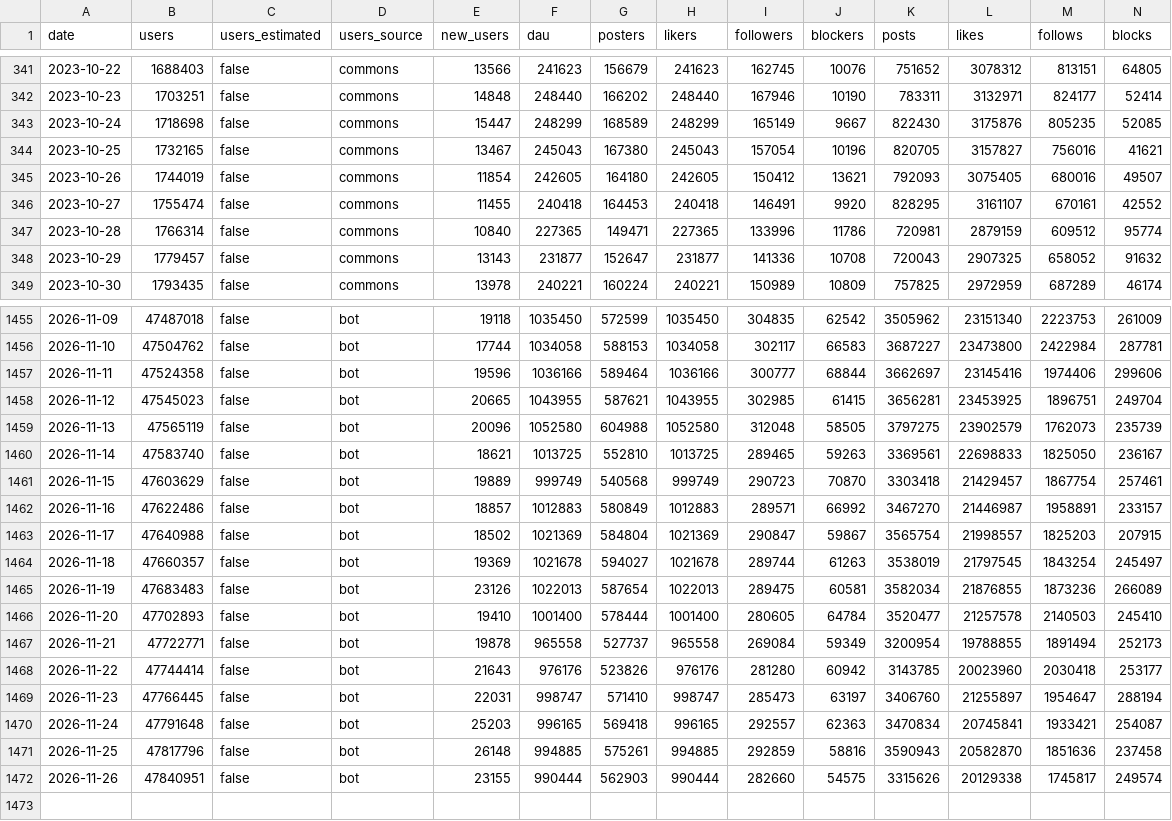
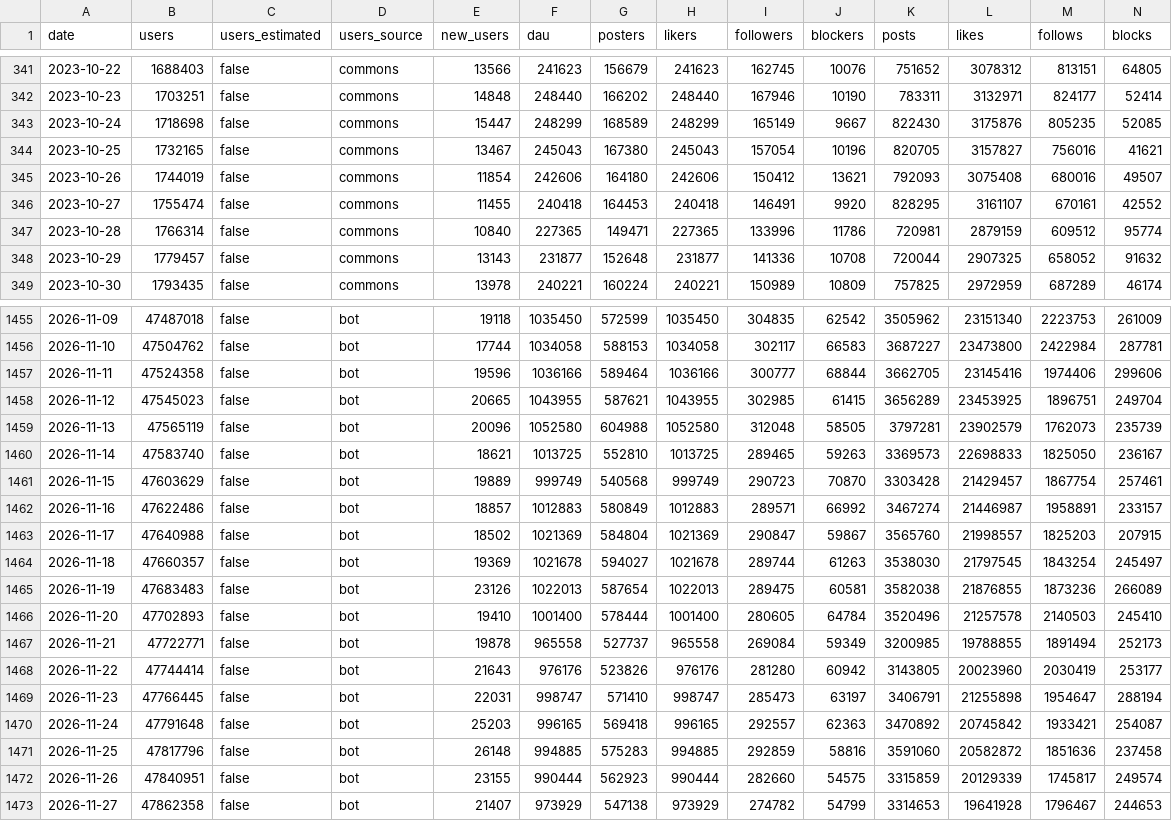
Before and after one commit to obsesivegamer/Bluesky-User-Trends, a CSV file: data/bluesky-daily.csv, drawn as a sheet; only a part is shown, gaps mark what is left out; rows hold the shown columns only; the diff covers the shown part only; the diff names each change by its address in the sheet, - before the commit and + after, or states it on an @@ line.

```diff
--- a/data/bluesky-daily.csv
+++ b/data/bluesky-daily.csv
-F345 (dau): 242605
+F345 (dau): 242606
-H345 (likers): 242605
+H345 (likers): 242606
-L345 (likes): 3075405
+L345 (likes): 3075408
-G348 (posters): 152647
+G348 (posters): 152648
-K348 (posts): 720043
+K348 (posts): 720044
-K1457 (posts): 3662697
+K1457 (posts): 3662705
-K1458 (posts): 3656281
+K1458 (posts): 3656289
-K1459 (posts): 3797275
+K1459 (posts): 3797281
-K1460 (posts): 3369561
+K1460 (posts): 3369573
-K1461 (posts): 3303418
+K1461 (posts): 3303428
-K1462 (posts): 3467270
+K1462 (posts): 3467274
-K1463 (posts): 3565754
+K1463 (posts): 3565760
-K1464 (posts): 3538019
+K1464 (posts): 3538030
-K1465 (posts): 3582034
+K1465 (posts): 3582038
-K1466 (posts): 3520477
+K1466 (posts): 3520496
-K1467 (posts): 3200954
+K1467 (posts): 3200985
-K1468 (posts): 3143785
+K1468 (posts): 3143805
-M1468 (follows): 2030418
+M1468 (follows): 2030419
-K1469 (posts): 3406760
+K1469 (posts): 3406791
-L1469 (likes): 21255897
+L1469 (likes): 21255898
-K1470 (posts): 3470834
+K1470 (posts): 3470892
-L1470 (likes): 20745841
+L1470 (likes): 20745842
-G1471 (posters): 575261
+G1471 (posters): 575283
-K1471 (posts): 3590943
+K1471 (posts): 3591060
-L1471 (likes): 20582870
+L1471 (likes): 20582872
-G1472 (posters): 562903
+G1472 (posters): 562923
-K1472 (posts): 3315626
+K1472 (posts): 3315859
-L1472 (likes): 20129338
+L1472 (likes): 20129339
+row 1473: 2026-11-27 | 47862358 | false | bot | 21407 | 973929 | 547138 | 973929 | 274782 | 54799 | 3314653 | 19641928 | 1796467 | 244653
```
Also changed, not shown: 126 edited cells elsewhere in this file, 4 other files.
